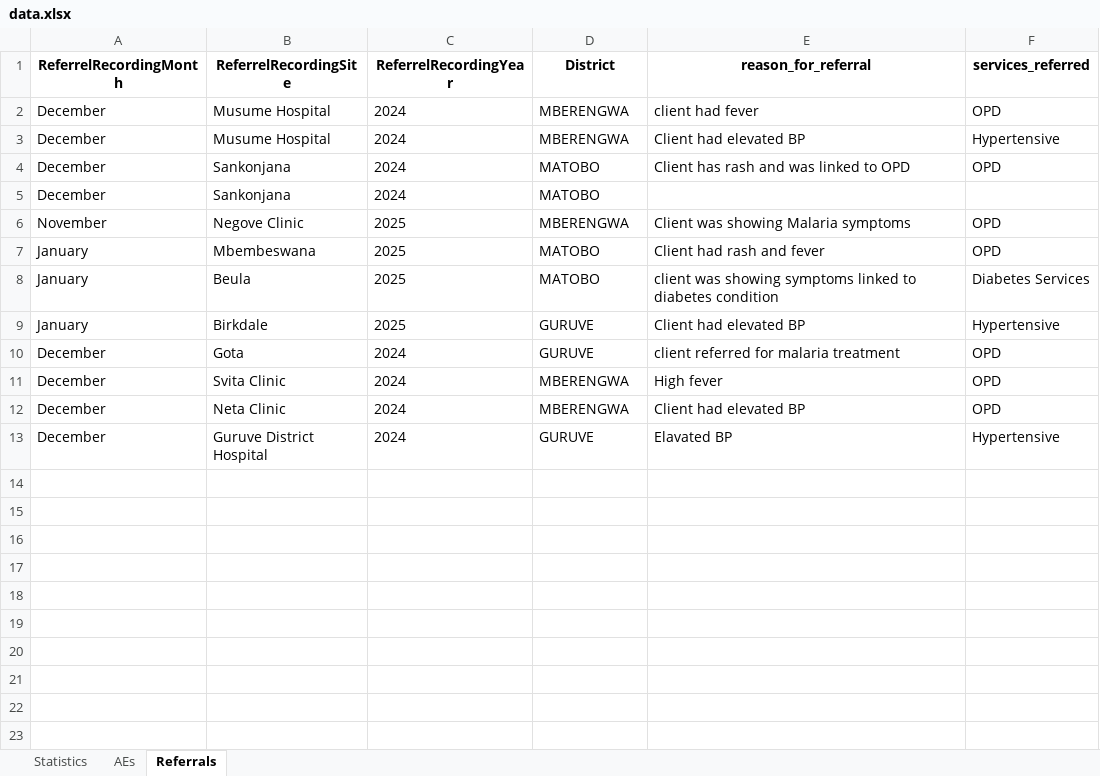
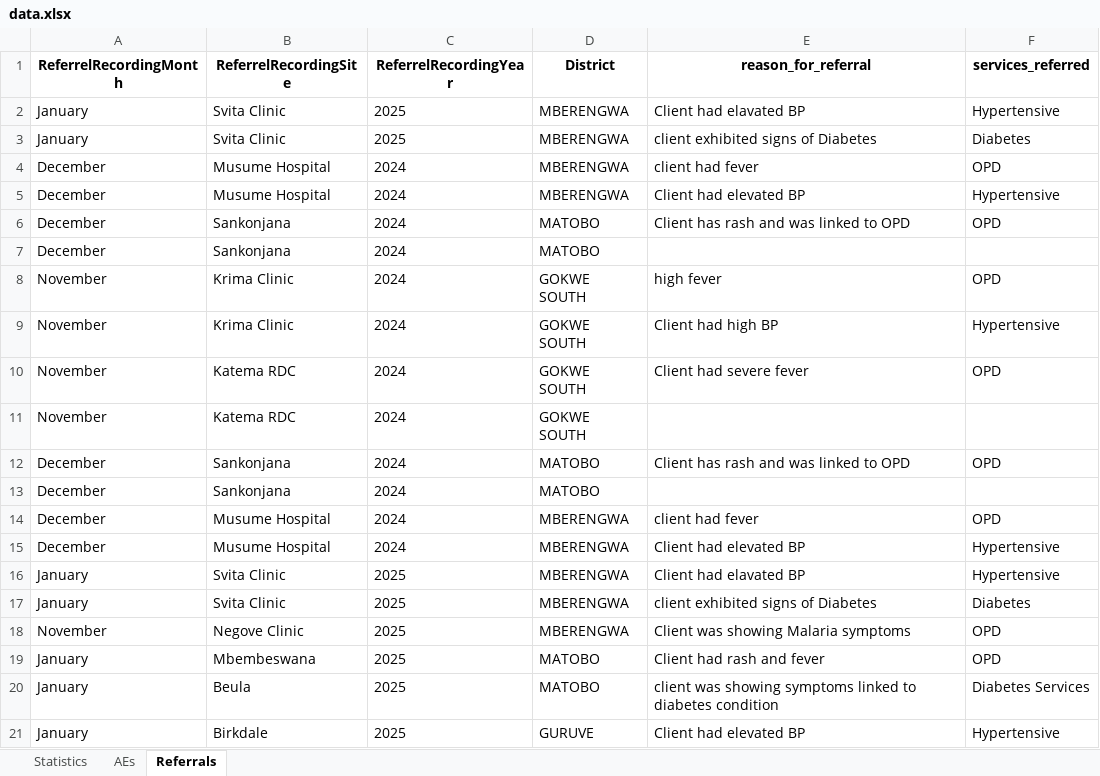
Before and after one commit to ashleymutenha/zazic-commcareManipulation, an Excel workbook: data.xlsx, sheet Referrals, drawn as a sheet; only a part is shown; the shorter side is filled out with more unchanged rows; values as stored, in another font and other column widths than the file's, no borders; the diff covers the shown part only; the diff names each change by its address in the sheet, - before the commit and + after, or states it on an @@ line.

```diff
--- a/data.xlsx (sheet Referrals)
+++ b/data.xlsx (sheet Referrals)
+row 2: January | Svita Clinic | 2025 | MBERENGWA | Client had elavated BP | Hypertensive
+row 3: January | Svita Clinic | 2025 | MBERENGWA | client exhibited signs of Diabetes | Diabetes
+row 8: November | Krima Clinic | 2024 | GOKWE SOUTH | high fever | OPD
+row 9: November | Krima Clinic | 2024 | GOKWE SOUTH | Client had high BP | Hypertensive
+row 10: November | Katema RDC | 2024 | GOKWE SOUTH | Client had severe fever | OPD
+row 11: November | Katema RDC | 2024 | GOKWE SOUTH
+row 12: December | Sankonjana | 2024 | MATOBO | Client has rash and was linked to OPD | OPD
+row 13: December | Sankonjana | 2024 | MATOBO
+row 14: December | Musume Hospital | 2024 | MBERENGWA | client had fever | OPD
+row 15: December | Musume Hospital | 2024 | MBERENGWA | Client had elevated BP | Hypertensive
+row 16: January | Svita Clinic | 2025 | MBERENGWA | Client had elavated BP | Hypertensive
+row 17: January | Svita Clinic | 2025 | MBERENGWA | client exhibited signs of Diabetes | Diabetes
```
Also changed, not shown: 12 added rows elsewhere in this sheet, sheet Statistics, sheet AEs, test.xlsx, 4 other files.
